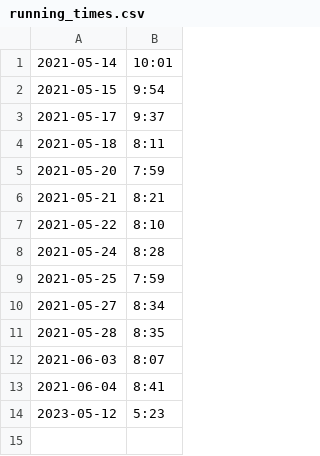
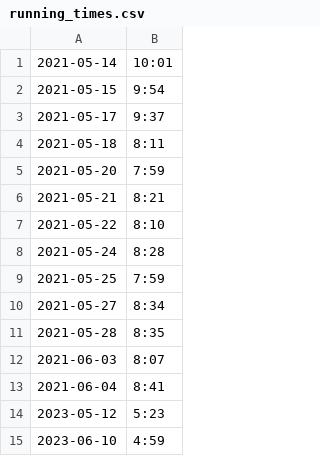
Before and after one commit to MP-Calgary/Python-education, a CSV file: running_times/running_times.csv (was running_times.csv), drawn as a sheet; the diff names each change by its address in the sheet, - before the commit and + after, or states it on an @@ line.

```diff
--- a/running_times.csv
+++ b/running_times/running_times.csv
+row 15: 2023-06-10 | 4:59
```
Also changed, not shown: running_times/running_times_original.csv, 45 other files.
